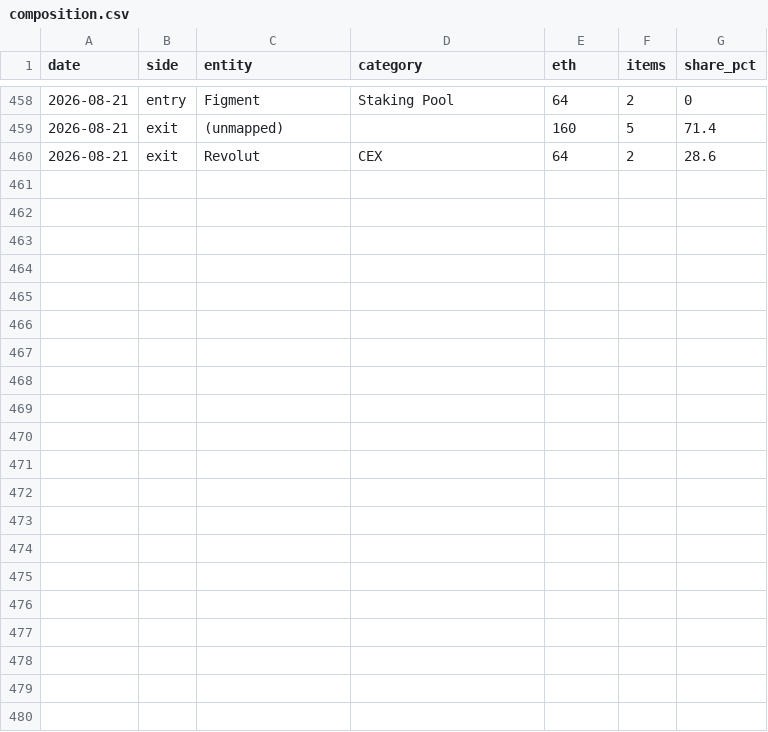
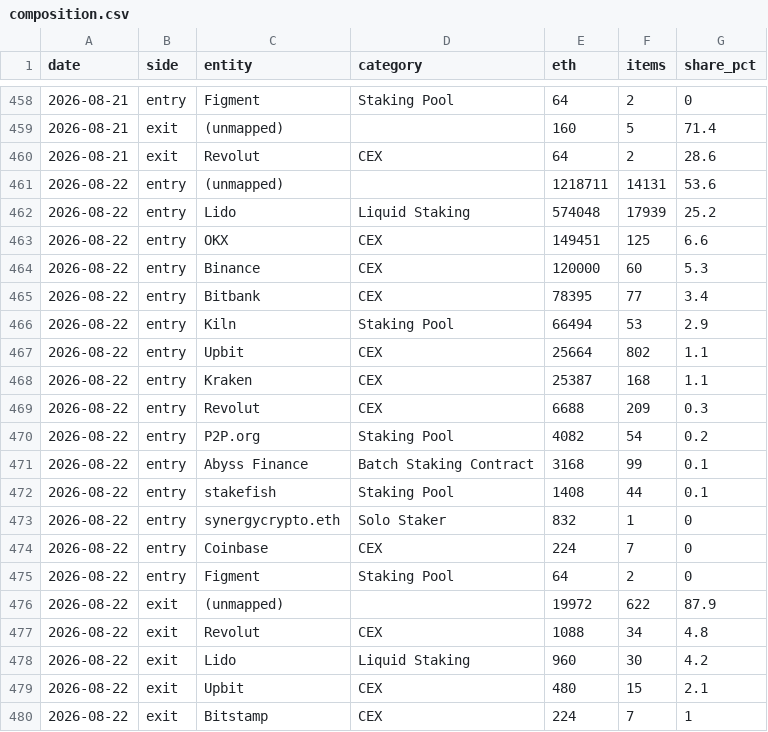
Before and after one commit to jeremyanichols/exit-watch-site, a CSV file: data/composition.csv, drawn as a sheet; only a part is shown, gaps mark what is left out.

```diff
--- a/data/composition.csv
+++ b/data/composition.csv
@@ -460 +460,21 @@ date,side,entity,category,eth,items,share_pct
 2026-08-21,exit,Revolut,CEX,64,2,28.6
+2026-08-22,entry,(unmapped),,1218711,14131,53.6
+2026-08-22,entry,Lido,Liquid Staking,574048,17939,25.2
+2026-08-22,entry,OKX,CEX,149451,125,6.6
+2026-08-22,entry,Binance,CEX,120000,60,5.3
+2026-08-22,entry,Bitbank,CEX,78395,77,3.4
+2026-08-22,entry,Kiln,Staking Pool,66494,53,2.9
+2026-08-22,entry,Upbit,CEX,25664,802,1.1
+2026-08-22,entry,Kraken,CEX,25387,168,1.1
+2026-08-22,entry,Revolut,CEX,6688,209,0.3
+2026-08-22,entry,P2P.org,Staking Pool,4082,54,0.2
+2026-08-22,entry,Abyss Finance,Batch Staking Contract,3168,99,0.1
+2026-08-22,entry,stakefish,Staking Pool,1408,44,0.1
+2026-08-22,entry,synergycrypto.eth,Solo Staker,832,1,0
+2026-08-22,entry,Coinbase,CEX,224,7,0
+2026-08-22,entry,Figment,Staking Pool,64,2,0
+2026-08-22,exit,(unmapped),,19972,622,87.9
+2026-08-22,exit,Revolut,CEX,1088,34,4.8
+2026-08-22,exit,Lido,Liquid Staking,960,30,4.2
+2026-08-22,exit,Upbit,CEX,480,15,2.1
+2026-08-22,exit,Bitstamp,CEX,224,7,1
```
Also changed, not shown: data/queue_days.csv, 4 other files.
